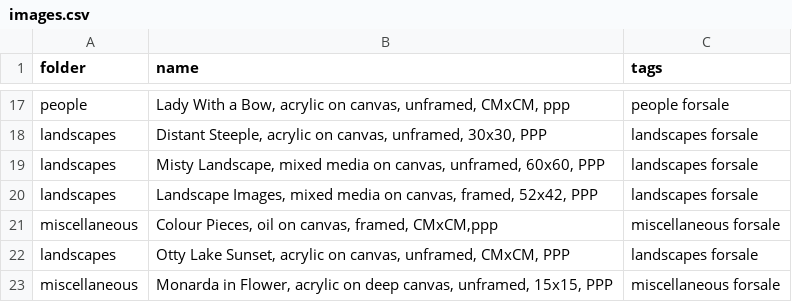
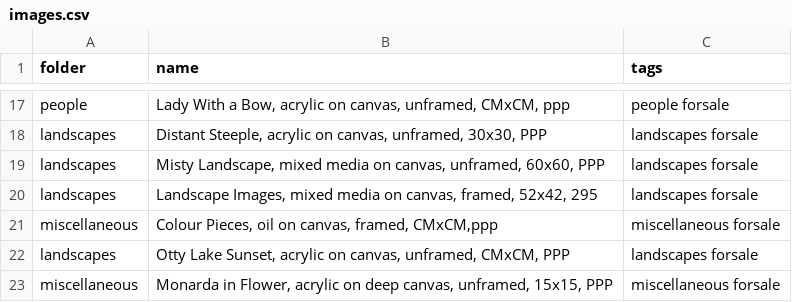
Before and after one commit to nickwillder/sarart, a CSV file: art/images.csv, drawn as a sheet; only a part is shown, gaps mark what is left out.

```diff
--- a/art/images.csv
+++ b/art/images.csv
@@ -19,3 +19,3 @@ landscapes,"Distant Steeple, acrylic on canvas, unframed, 30x30, PPP","landscape
 landscapes,"Misty Landscape, mixed media on canvas, unframed, 60x60, PPP","landscapes forsale"
-landscapes,"Landscape Images, mixed media on canvas, framed, 52x42, PPP","landscapes forsale"
+landscapes,"Landscape Images, mixed media on canvas, framed, 52x42, 295","landscapes forsale"
 miscellaneous,"Colour Pieces, oil on canvas, framed, CMxCM,ppp","miscellaneous forsale"
```
Also changed, not shown: 1 other file.
